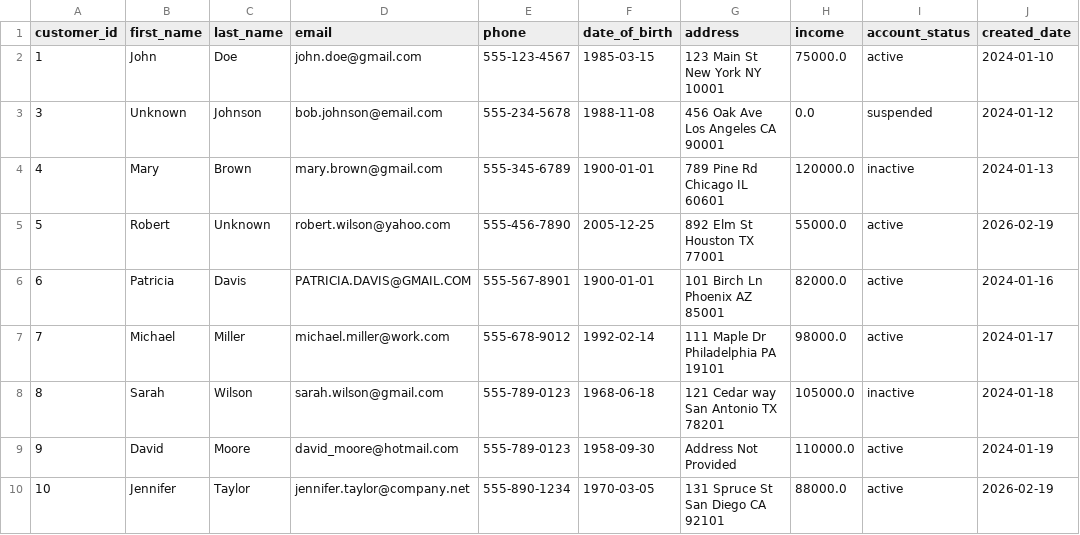
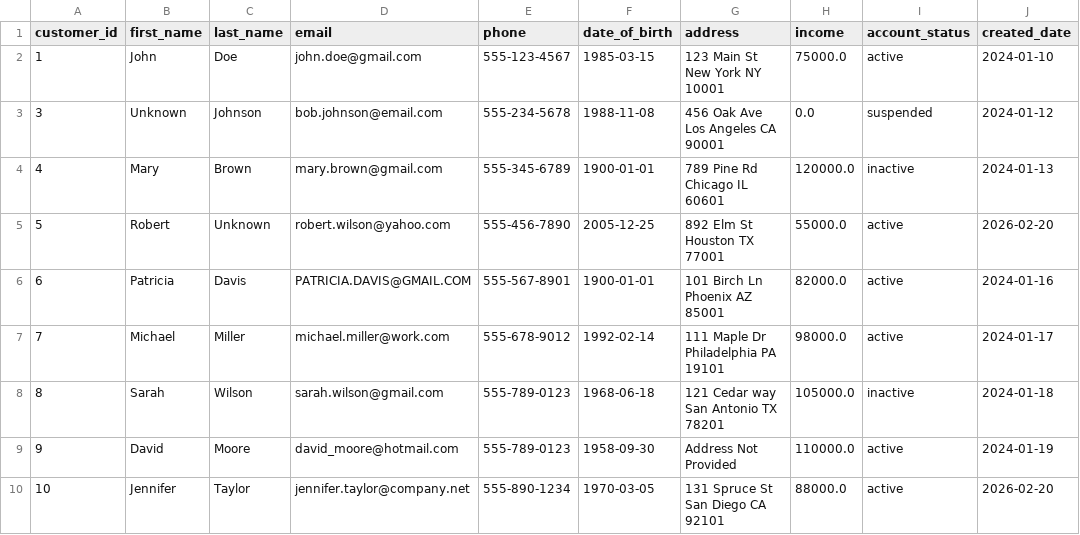
Before and after one commit to Jerry-Khobby/PII-Detection-Data-Quality-Validation-Pipeline-Lab, a CSV file: scripts/data/customers_cleaned.csv, drawn as a sheet.

```diff
--- a/scripts/data/customers_cleaned.csv
+++ b/scripts/data/customers_cleaned.csv
@@ -4,3 +4,3 @@ customer_id,first_name,last_name,email,phone,date_of_birth,address,income,accoun
 4,Mary,Brown,mary.brown@gmail.com,555-345-6789,1900-01-01,789 Pine Rd Chicago IL 60601,120000.0,inactive,2024-01-13
-5,Robert,Unknown,robert.wilson@yahoo.com,555-456-7890,2005-12-25,892 Elm St Houston TX 77001,55000.0,active,2026-02-19
+5,Robert,Unknown,robert.wilson@yahoo.com,555-456-7890,2005-12-25,892 Elm St Houston TX 77001,55000.0,active,2026-02-20
 6,Patricia,Davis,PATRICIA.DAVIS@GMAIL.COM,555-567-8901,1900-01-01,101 Birch Ln Phoenix AZ 85001,82000.0,active,2024-01-16
@@ -9,2 +9,2 @@ customer_id,first_name,last_name,email,phone,date_of_birth,address,income,accoun
 9,David,Moore,david_moore@hotmail.com,555-789-0123,1958-09-30,Address Not Provided,110000.0,active,2024-01-19
-10,Jennifer,Taylor,jennifer.taylor@company.net,555-890-1234,1970-03-05,131 Spruce St San Diego CA 92101,88000.0,active,2026-02-19
+10,Jennifer,Taylor,jennifer.taylor@company.net,555-890-1234,1970-03-05,131 Spruce St San Diego CA 92101,88000.0,active,2026-02-20
```
Also changed, not shown: 9 other files.
